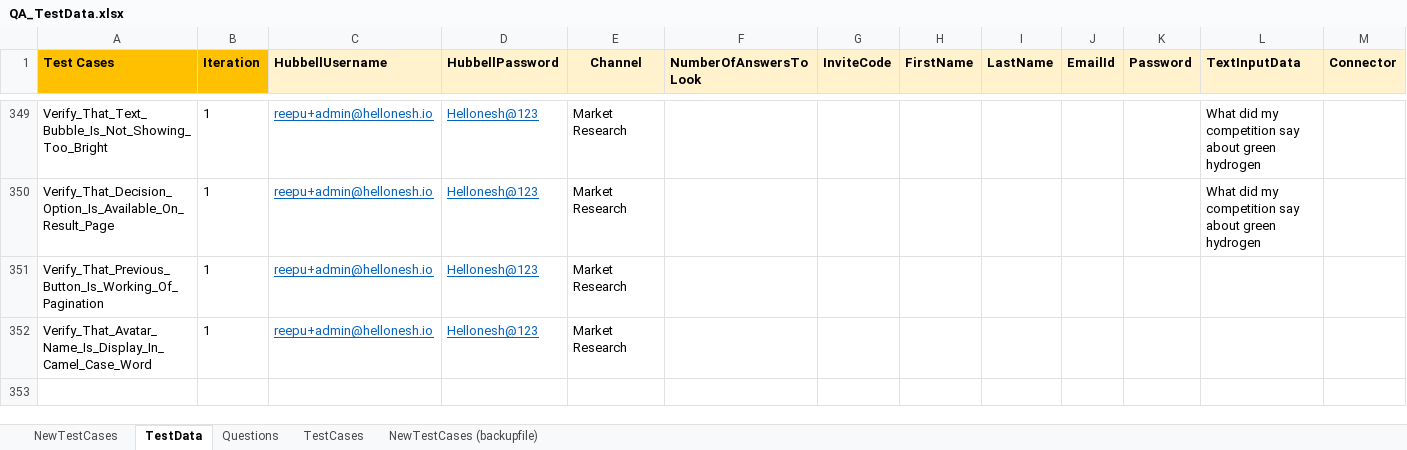
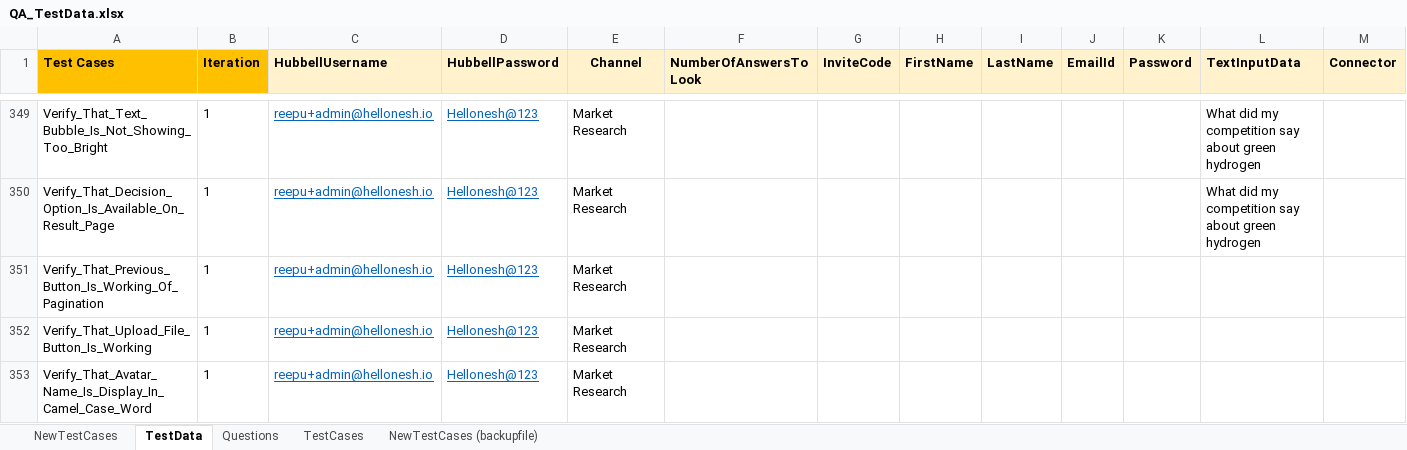
Before and after one commit to ReepuShah/Automation-UI, an Excel workbook: QA_TestData.xlsx, sheet TestData, drawn as a sheet; only a part is shown, gaps mark what is left out; values as stored, in another font and other column widths than the file's, no borders; rows hold the shown columns only; the diff names each change by its address in the sheet, - before the commit and + after, or states it on an @@ line.

```diff
--- a/QA_TestData.xlsx (sheet TestData)
+++ b/QA_TestData.xlsx (sheet TestData)
+row 352: Verify_That_Upload_File_Button_Is_Working | 1 | reepu+admin@hellonesh.io | Hellonesh@123 | Market Research
```
Also changed, not shown: sheet NewTestCases, RunManager.xlsm, 12 other files.
